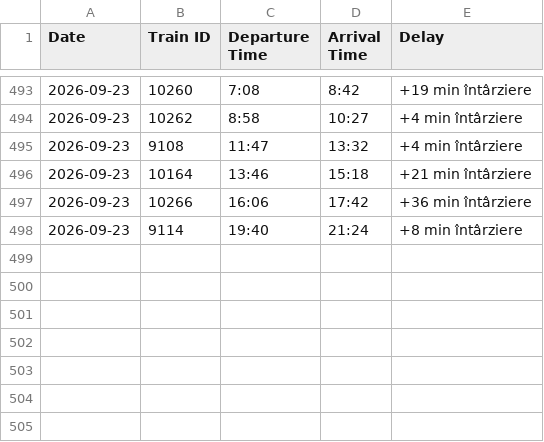
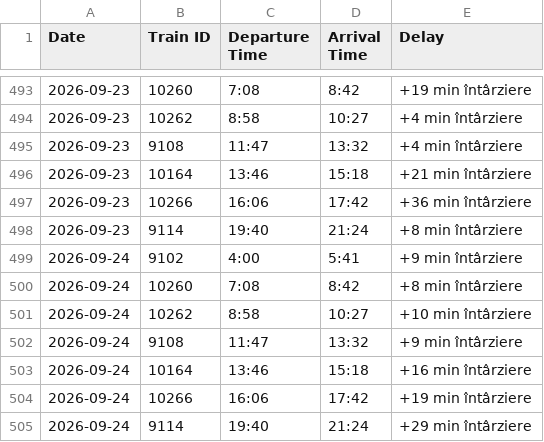
Before and after one commit to R4resDev/Train-Delay-Scraper, a CSV file: data/Targoviste_Bucuresti-Nord.csv, drawn as a sheet; only a part is shown, gaps mark what is left out.

```diff
--- a/data/Targoviste_Bucuresti-Nord.csv
+++ b/data/Targoviste_Bucuresti-Nord.csv
@@ -498 +498,8 @@ Date, Train ID, Departure Time, Arrival Time, Delay
 2026-09-23, 9114, 19:40, 21:24, +8 min întârziere
+2026-09-24, 9102, 4:00, 5:41, +9 min întârziere
+2026-09-24, 10260, 7:08, 8:42, +8 min întârziere
+2026-09-24, 10262, 8:58, 10:27, +10 min întârziere
+2026-09-24, 9108, 11:47, 13:32, +9 min întârziere
+2026-09-24, 10164, 13:46, 15:18, +16 min întârziere
+2026-09-24, 10266, 16:06, 17:42, +19 min întârziere
+2026-09-24, 9114, 19:40, 21:24, +29 min întârziere
```
Also changed, not shown: data/Bucuresti-Basarab-h_Targoviste.csv, data/Bucuresti-Nord_Targoviste.csv, 1 other file.
